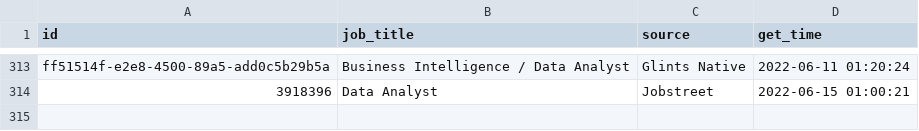
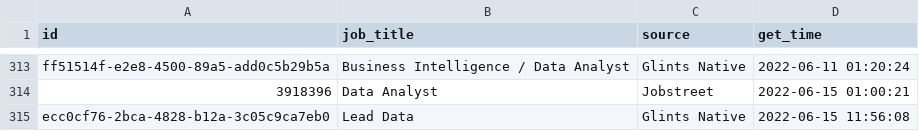
Before and after one commit to akherlan/jobvacancy, a CSV file: output/posted.csv, drawn as a sheet; only a part is shown, gaps mark what is left out.

```diff
--- a/output/posted.csv
+++ b/output/posted.csv
@@ -314 +314,2 @@
 "3918396","Data Analyst","Jobstreet",2022-06-15 01:00:21
+"ecc0cf76-2bca-4828-b12a-3c05c9ca7eb0","Lead Data","Glints Native",2022-06-15 11:56:08
```
Also changed, not shown: output/audit.csv, output/scraped.csv.
